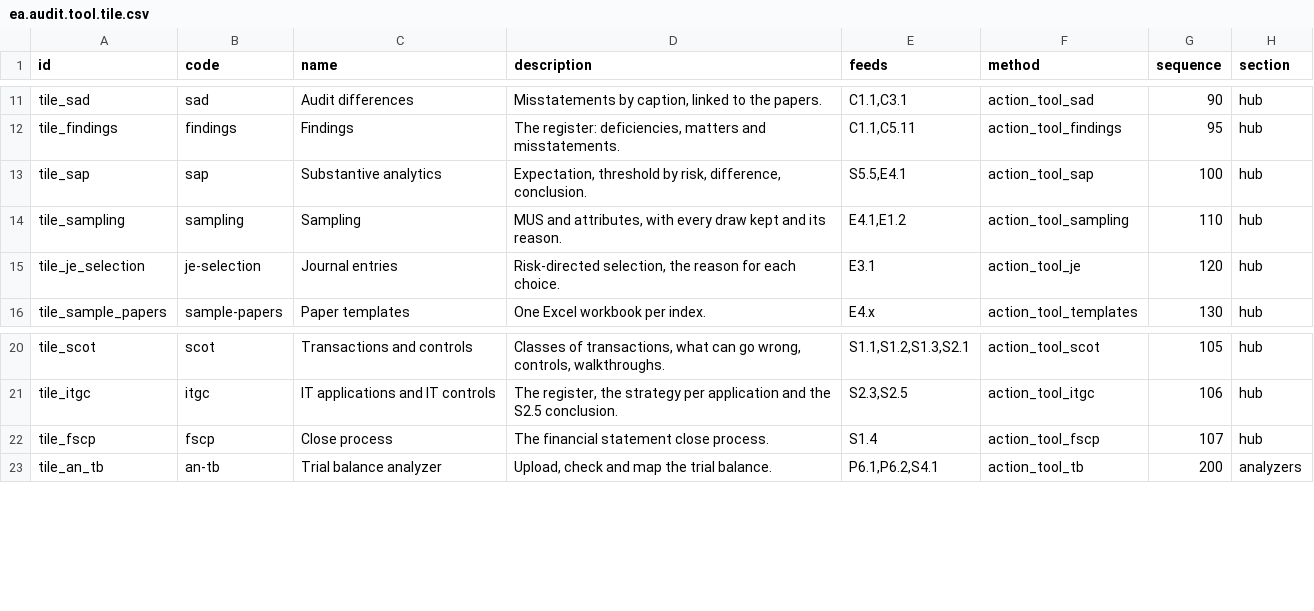
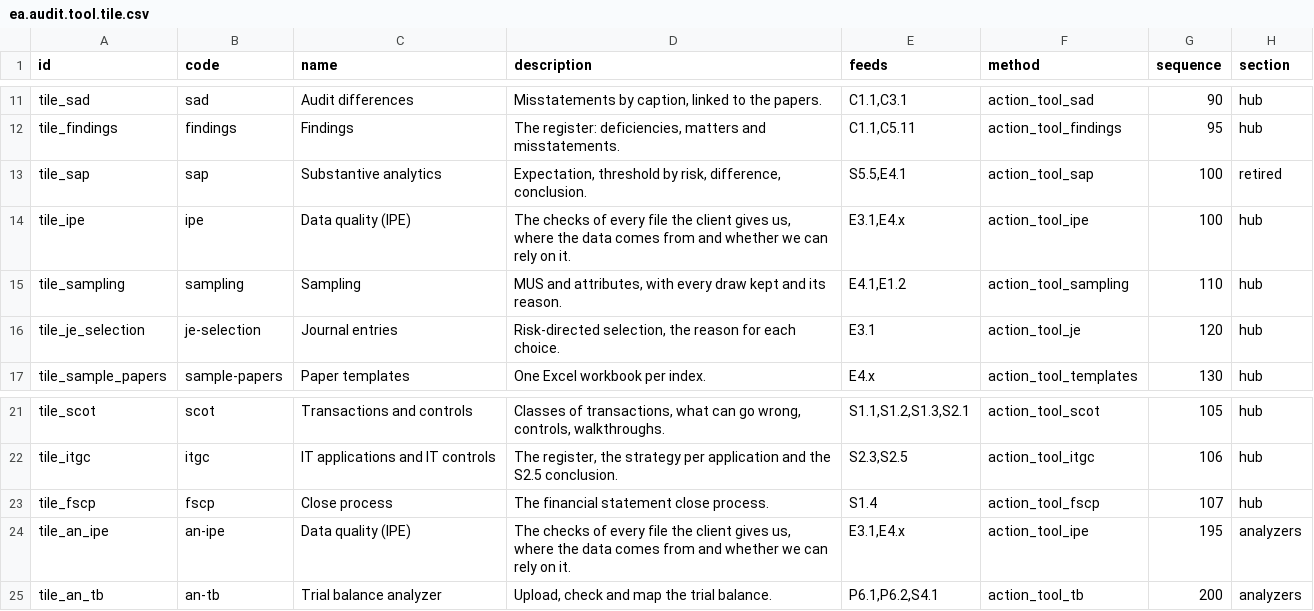
Before and after one commit to Nekoutb/auditisa-odoo, a CSV file: addons/ea_audit_tools/data/ea.audit.tool.tile.csv, drawn as a sheet; only a part is shown, gaps mark what is left out.

```diff
--- a/addons/ea_audit_tools/data/ea.audit.tool.tile.csv
+++ b/addons/ea_audit_tools/data/ea.audit.tool.tile.csv
@@ -12,3 +12,4 @@ tile_sad,sad,Audit differences,"Misstatements by caption, linked to the papers."
 tile_findings,findings,Findings,"The register: deficiencies, matters and misstatements.","C1.1,C5.11",action_tool_findings,95,hub
-tile_sap,sap,Substantive analytics,"Expectation, threshold by risk, difference, conclusion.","S5.5,E4.1",action_tool_sap,100,hub
+tile_sap,sap,Substantive analytics,"Expectation, threshold by risk, difference, conclusion.","S5.5,E4.1",action_tool_sap,100,retired
+tile_ipe,ipe,Data quality (IPE),"The checks of every file the client gives us, where the data comes from and whether we can rely on it.","E3.1,E4.x",action_tool_ipe,100,hub
 tile_sampling,sampling,Sampling,"MUS and attributes, with every draw kept and its reason.","E4.1,E1.2",action_tool_sampling,110,hub
@@ -22,2 +23,3 @@ tile_itgc,itgc,IT applications and IT controls,"The register, the strategy per a
 tile_fscp,fscp,Close process,"The financial statement close process.","S1.4",action_tool_fscp,107,hub
+tile_an_ipe,an-ipe,Data quality (IPE),"The checks of every file the client gives us, where the data comes from and whether we can rely on it.","E3.1,E4.x",action_tool_ipe,195,analyzers
 tile_an_tb,an-tb,Trial balance analyzer,"Upload, check and map the trial balance.","P6.1,P6.2,S4.1",action_tool_tb,200,analyzers
```
Also changed, not shown: addons/ea_audit_tools/security/ir.model.access.csv, 41 other files.
